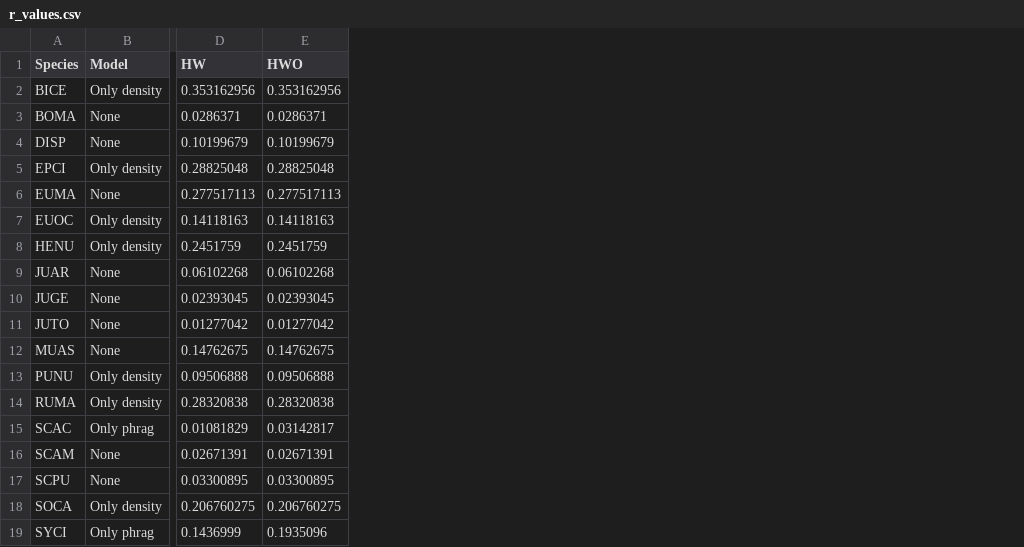
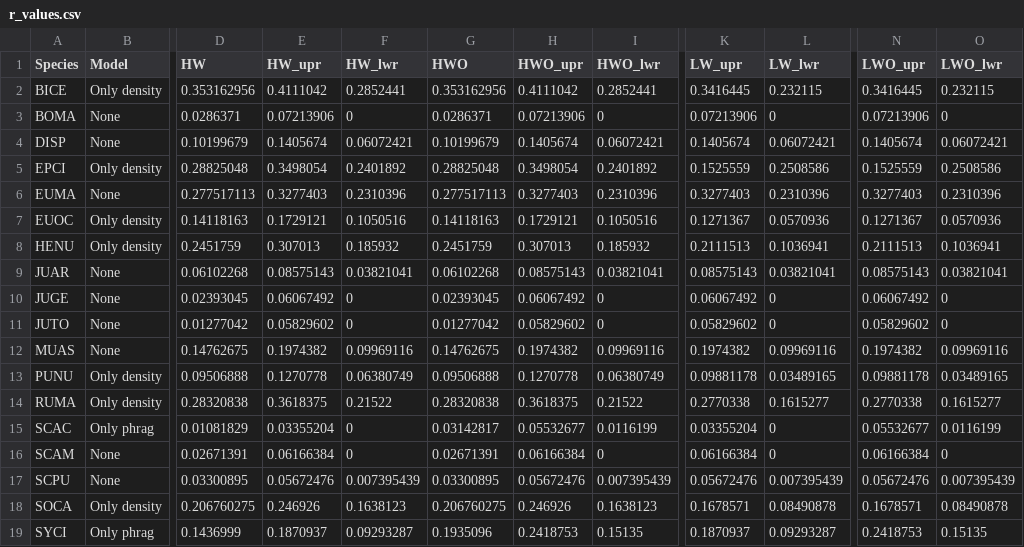
Before and after one commit to elanaf/Process_Error_Model, a CSV file: r_values.csv, drawn as a sheet; only a part is shown, gaps mark what is left out; the diff names each change by its address in the sheet, - before the commit and + after, or states it on an @@ line.

Commit message:
Created a graph of the r values

```diff
--- a/r_values.csv
+++ b/r_values.csv
+column E (HW_upr), rows 2-19: 0.4111042 | 0.07213906 | 0.1405674 | 0.3498054 | 0.3277403 | 0.1729121 | 0.307013 | 0.08575143 | 0.06067492 | 0.05829602 | 0.1974382 | 0.1270778 | 0.3618375 | 0.03355204 | 0.06166384 | 0.05672476 | 0.246926 | 0.1870937
+column F (HW_lwr), rows 2-19: 0.2852441 | 0 | 0.06072421 | 0.2401892 | 0.2310396 | 0.1050516 | 0.185932 | 0.03821041 | 0 | 0 | 0.09969116 | 0.06380749 | 0.21522 | 0 | 0 | 0.007395439 | 0.1638123 | 0.09293287
+column H (HWO_upr), rows 2-19: 0.4111042 | 0.07213906 | 0.1405674 | 0.3498054 | 0.3277403 | 0.1729121 | 0.307013 | 0.08575143 | 0.06067492 | 0.05829602 | 0.1974382 | 0.1270778 | 0.3618375 | 0.05532677 | 0.06166384 | 0.05672476 | 0.246926 | 0.2418753
+column I (HWO_lwr), rows 2-19: 0.2852441 | 0 | 0.06072421 | 0.2401892 | 0.2310396 | 0.1050516 | 0.185932 | 0.03821041 | 0 | 0 | 0.09969116 | 0.06380749 | 0.21522 | 0.0116199 | 0 | 0.007395439 | 0.1638123 | 0.15135
+column K (LW_upr), rows 2-19: 0.3416445 | 0.07213906 | 0.1405674 | 0.1525559 | 0.3277403 | 0.1271367 | 0.2111513 | 0.08575143 | 0.06067492 | 0.05829602 | 0.1974382 | 0.09881178 | 0.2770338 | 0.03355204 | 0.06166384 | 0.05672476 | 0.1678571 | 0.1870937
+column L (LW_lwr), rows 2-19: 0.232115 | 0 | 0.06072421 | 0.2508586 | 0.2310396 | 0.0570936 | 0.1036941 | 0.03821041 | 0 | 0 | 0.09969116 | 0.03489165 | 0.1615277 | 0 | 0 | 0.007395439 | 0.08490878 | 0.09293287
+column N (LWO_upr), rows 2-19: 0.3416445 | 0.07213906 | 0.1405674 | 0.1525559 | 0.3277403 | 0.1271367 | 0.2111513 | 0.08575143 | 0.06067492 | 0.05829602 | 0.1974382 | 0.09881178 | 0.2770338 | 0.05532677 | 0.06166384 | 0.05672476 | 0.1678571 | 0.2418753
+column O (LWO_lwr), rows 2-19: 0.232115 | 0 | 0.06072421 | 0.2508586 | 0.2310396 | 0.0570936 | 0.1036941 | 0.03821041 | 0 | 0 | 0.09969116 | 0.03489165 | 0.1615277 | 0.0116199 | 0 | 0.007395439 | 0.08490878 | 0.15135
```
Also changed, not shown: 6 other files.
